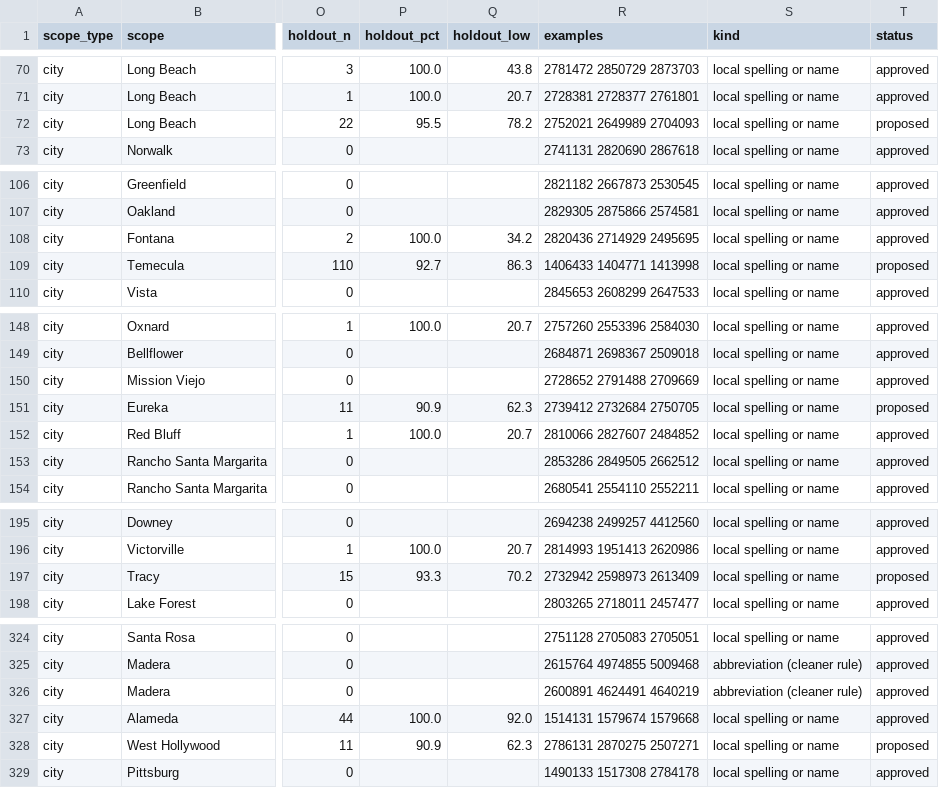
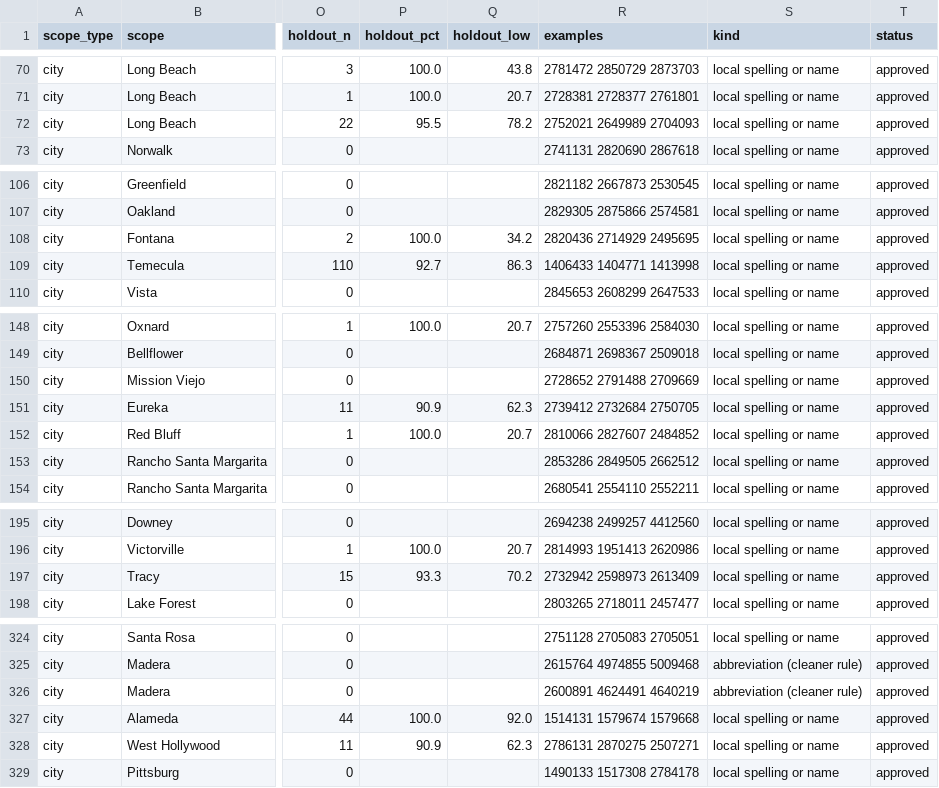
Before and after one commit to kvnloo/crashiq-backup, a CSV file: data/reference/street_aliases_DRAFT.csv, drawn as a sheet; only a part is shown, gaps mark what is left out; the diff covers the shown part only; the diff names each change by its address in the sheet, - before the commit and + after, or states it on an @@ line.

```diff
--- a/data/reference/street_aliases_DRAFT.csv
+++ b/data/reference/street_aliases_DRAFT.csv
-T72 (status): proposed
+T72 (status): approved
-T109 (status): proposed
+T109 (status): approved
-T151 (status): proposed
+T151 (status): approved
-T197 (status): proposed
+T197 (status): approved
-T328 (status): proposed
+T328 (status): approved
```
Also changed, not shown: 2 edited cells elsewhere in this file, data/reference/street_aliases.csv, 1 other file.
